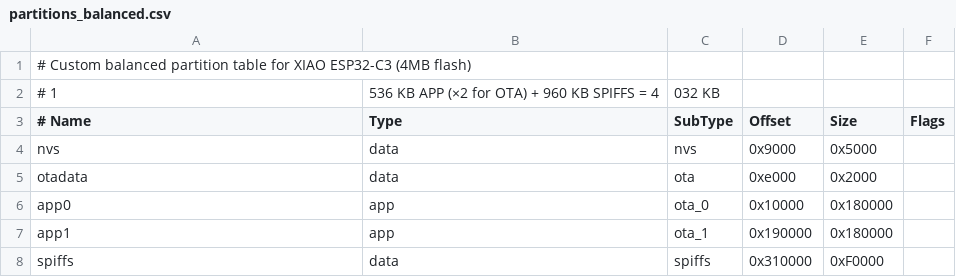
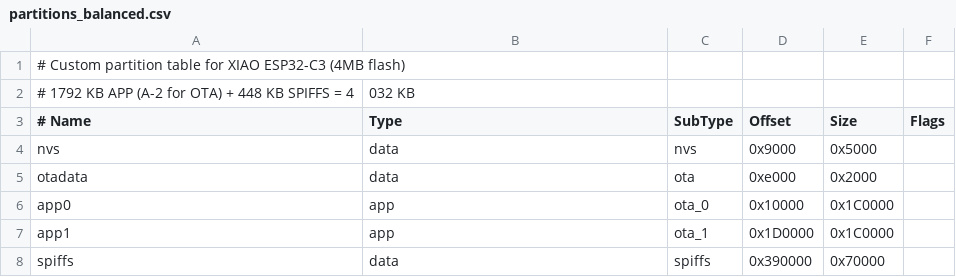
Before and after one commit to n3tk0/ESP32_Logger, a CSV file: partitions_balanced.csv, drawn as a sheet.

```diff
--- a/partitions_balanced.csv
+++ b/partitions_balanced.csv
@@ -1,3 +1,3 @@
-# Custom balanced partition table for XIAO ESP32-C3 (4MB flash)
-# 1,536 KB APP (×2 for OTA) + 960 KB SPIFFS = 4,032 KB
+# Custom partition table for XIAO ESP32-C3 (4MB flash)
+# 1792 KB APP (A-2 for OTA) + 448 KB SPIFFS = 4,032 KB
 # Name,   Type, SubType, Offset,   Size,    Flags
@@ -5,4 +5,4 @@ nvs,      data, nvs,     0x9000,   0x5000,
 otadata,  data, ota,     0xe000,   0x2000,
-app0,     app,  ota_0,   0x10000,  0x180000,
-app1,     app,  ota_1,   0x190000, 0x180000,
-spiffs,   data, spiffs,  0x310000, 0xF0000,
+app0,     app,  ota_0,   0x10000,  0x1C0000,
+app1,     app,  ota_1,   0x1D0000, 0x1C0000,
+spiffs,   data, spiffs,  0x390000, 0x70000,
```
Also changed, not shown: 25 other files.
